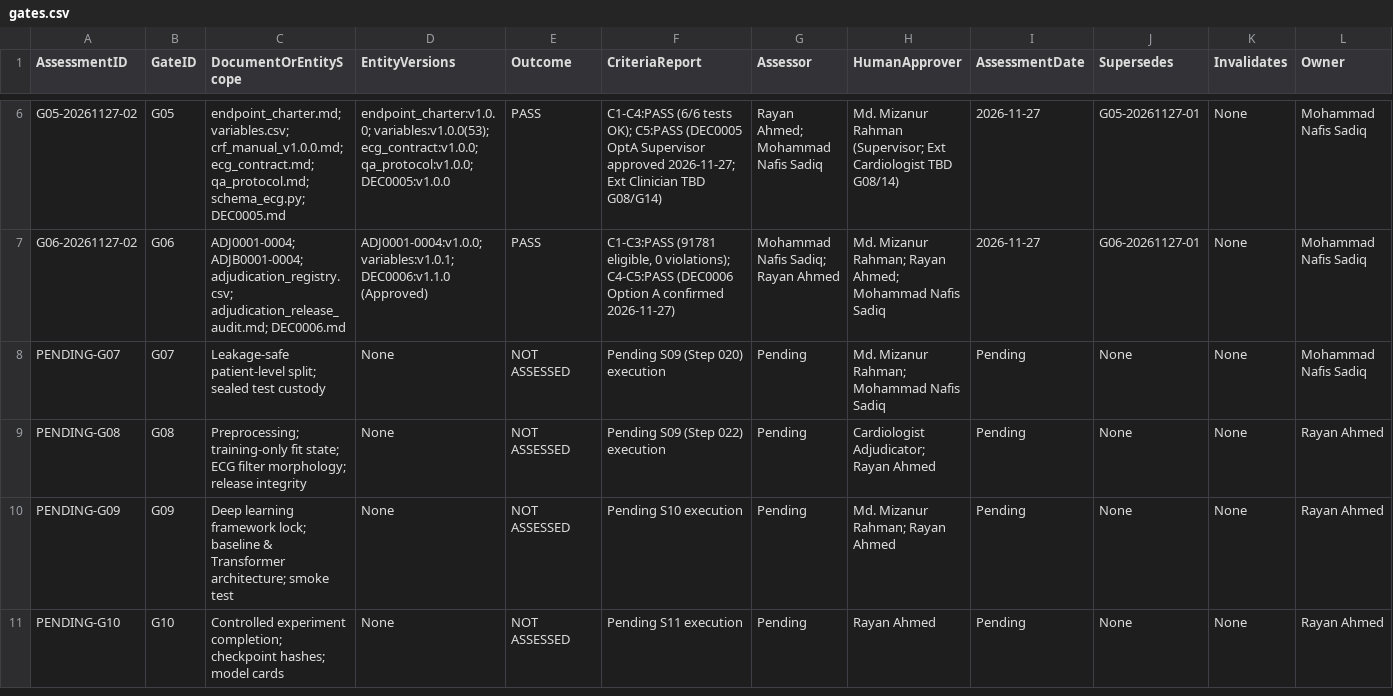
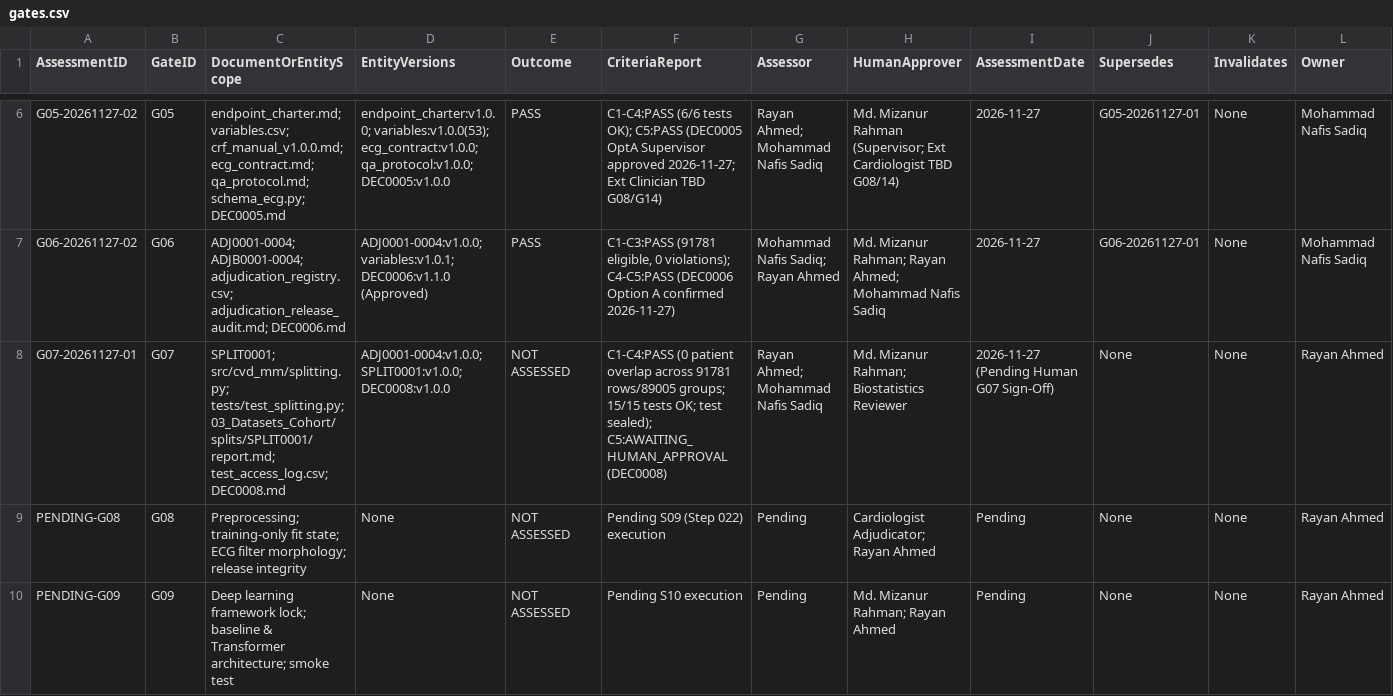
Before and after one commit to Rayan105/Thesis-for-Defense, a CSV file: 01_Project_Management/gates.csv, drawn as a sheet; only a part is shown, gaps mark what is left out; the shorter side is filled out with more unchanged rows; removed rows and columns are numbered as before the commit, all else as after; rows hold the shown columns only; the diff names each change by its address in the sheet, - before the commit and + after, or states it on an @@ line.

```diff
--- a/01_Project_Management/gates.csv
+++ b/01_Project_Management/gates.csv
-row 8: PENDING-G07 | G07 | Leakage-safe patient-level split; sealed test custody | None | NOT ASSESSED | Pending S09 (Step 020) execution | Pending | Md. Mizanur Rahman; Mohammad Nafis Sadiq | Pending | None | None | Mohammad Nafis Sadiq
+row 8: G07-20261127-01 | G07 | SPLIT0001; src/cvd_mm/splitting.py; tests/test_splitting.py; 03_Datasets_Cohort/splits/SPLIT0001/report.md; test_access_log.csv; DEC0008.md | ADJ0001-0004:v1.0.0; SPLIT0001:v1.0.0; DEC0008:v1.0.0 | NOT ASSESSED | C1-C4:PASS (0 patient overlap across 91781 rows/89005 groups; 15/15 tests OK; test sealed); C5:AWAITING_HUMAN_APPROVAL (DEC0008) | Rayan Ahmed; Mohammad Nafis Sadiq | Md. Mizanur Rahman; Biostatistics Reviewer | 2026-11-27 (Pending Human G07 Sign-Off) | None | None | Rayan Ahmed
```
Also changed, not shown: 01_Project_Management/decisions.csv, 12 other files.
